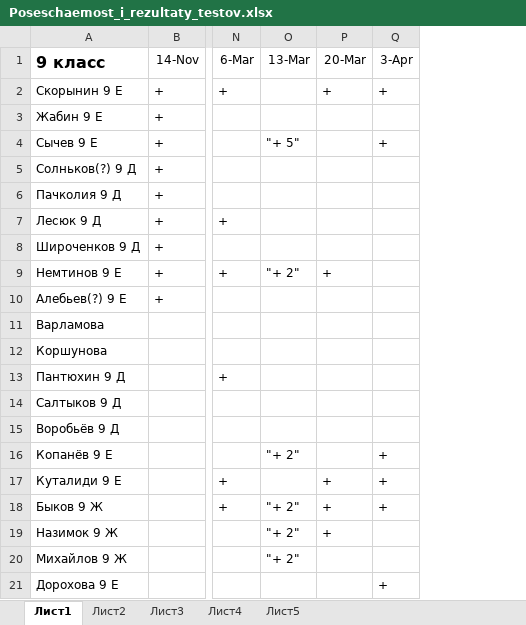
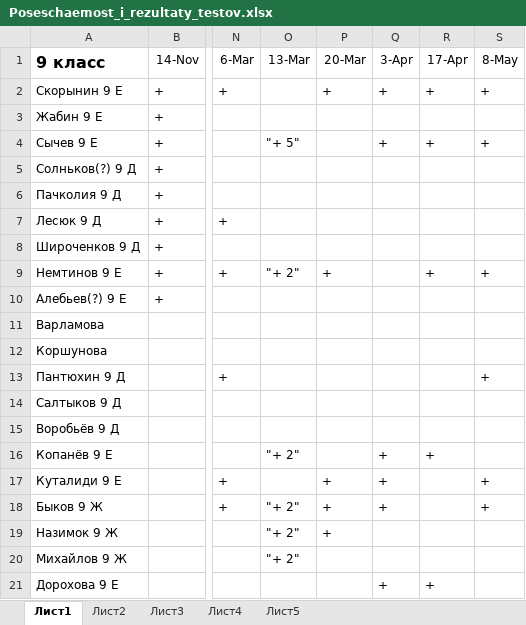
Before and after one commit to YumiSikei/9_class, an Excel workbook: Poseschaemost_i_rezultaty_testov.xlsx, sheet Лист1, drawn as a sheet; only a part is shown, gaps mark what is left out; values as stored, in another font and other column widths than the file's, no borders; the diff names each change by its address in the sheet, - before the commit and + after, or states it on an @@ line.

Commit message:
Update poseshaemost

```diff
--- a/Poseschaemost_i_rezultaty_testov.xlsx (sheet Лист1)
+++ b/Poseschaemost_i_rezultaty_testov.xlsx (sheet Лист1)
+column R (17-Apr), rows 2-21: + |  | + |  |  |  |  | + |  |  |  |  |  |  | + |  |  |  |  | +
+column S (8-May), rows 2-18: + |  | + |  |  |  |  | + |  |  |  | + |  |  |  | + | +
```
